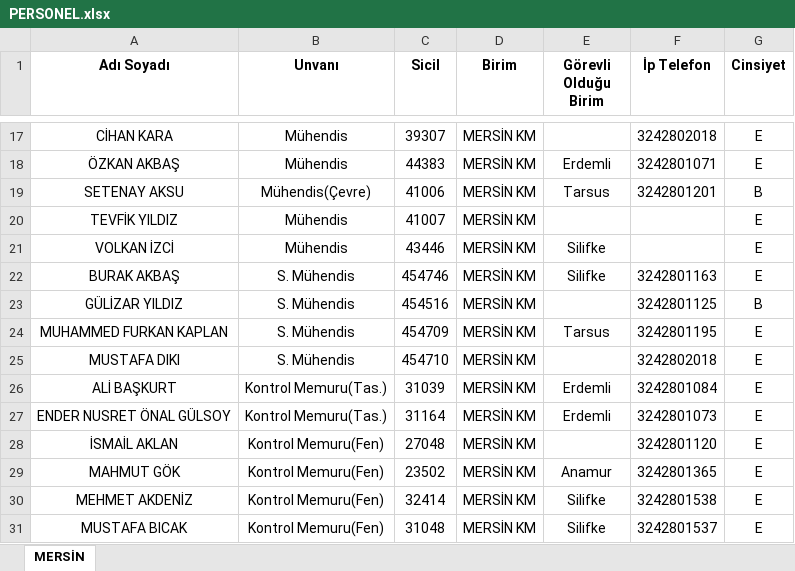
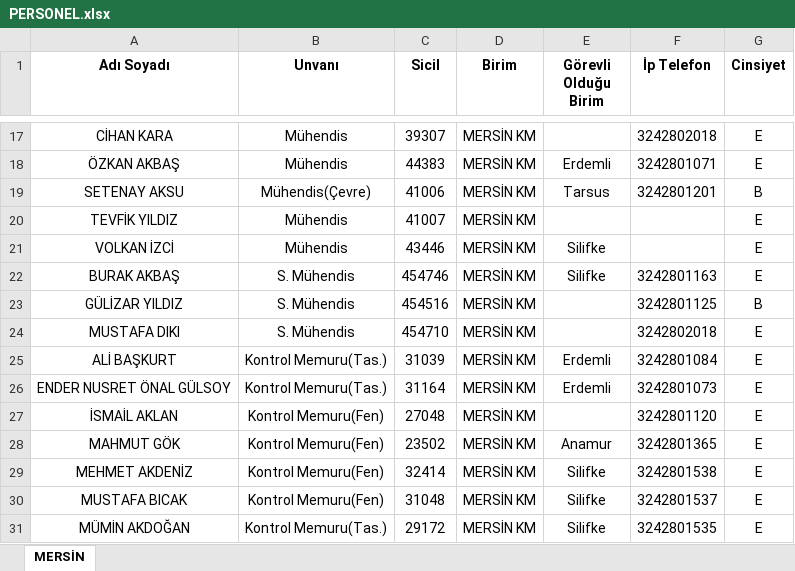
Before and after one commit to gokhangeo/mersin-norm, an Excel workbook: PERSONEL.xlsx, sheet MERSİN, drawn as a sheet; only a part is shown, gaps mark what is left out; the shorter side is filled out with more unchanged rows; values as stored, in another font and other column widths than the file's, no borders; the diff names each change by its address in the sheet, - before the commit and + after, or states it on an @@ line.

```diff
--- a/PERSONEL.xlsx (sheet MERSİN)
+++ b/PERSONEL.xlsx (sheet MERSİN)
-row 24: MUHAMMED FURKAN KAPLAN | S. Mühendis | 454709 | MERSİN KM | Tarsus | 3242801195 | E
```
Also changed, not shown: NORM.xlsx.
